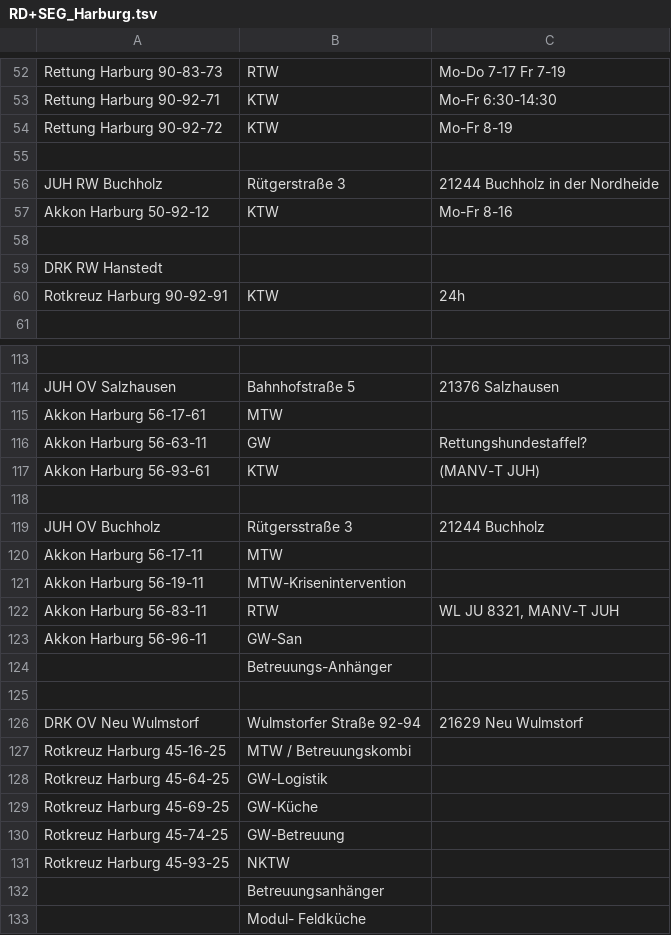
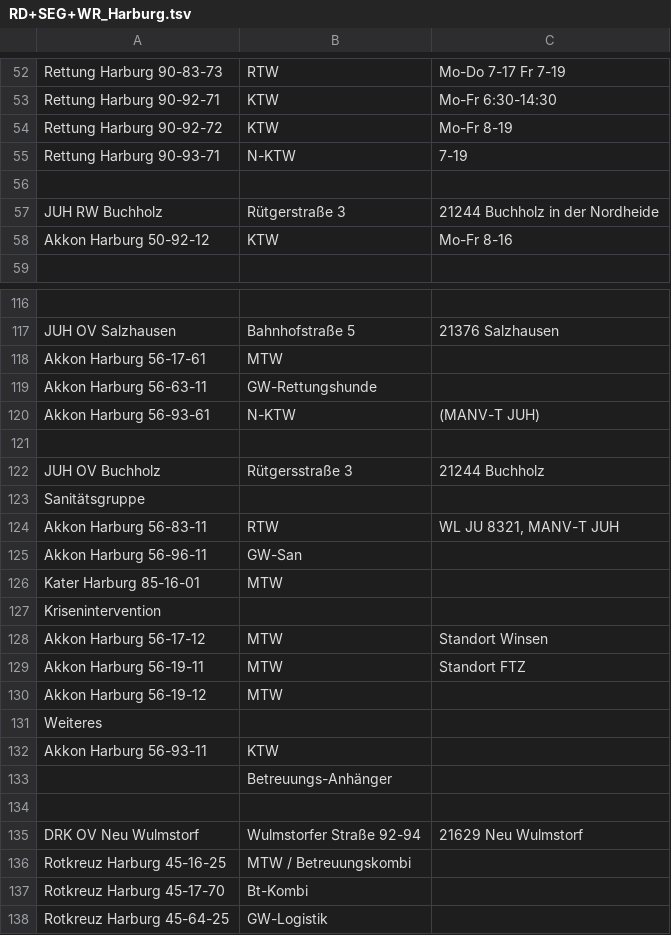
Before and after one commit to mnai/LSS-Fahrzeuglisten, a TSV file: Niedersachsen/Harburg (WL)/RD+SEG+WR_Harburg.tsv (was Niedersachsen/Harburg (WL)/RD+SEG_Harburg.tsv), drawn as a sheet; only a part is shown, gaps mark what is left out; the shorter side is filled out with more unchanged rows; the diff covers the shown part only.

```diff
--- a/Niedersachsen/Harburg (WL)/RD+SEG_Harburg.tsv
+++ b/Niedersachsen/Harburg (WL)/RD+SEG+WR_Harburg.tsv
@@ -54,2 +54,3 @@ Rettung Harburg 90-92-71	KTW	Mo-Fr 6:30-14:30
 Rettung Harburg 90-92-72	KTW	Mo-Fr 8-19
+Rettung Harburg 90-93-71	N-KTW	7-19
 		
@@ -57,5 +58,2 @@ JUH RW Buchholz	Rütgerstraße 3	21244 Buchholz in der Nordheide
 Akkon Harburg 50-92-12	KTW	Mo-Fr 8-16
-		
-DRK RW Hanstedt		
-Rotkreuz Harburg 90-92-91	KTW	24h
 		
@@ -115,10 +118,16 @@ JUH OV Salzhausen	Bahnhofstraße 5	21376 Salzhausen
 Akkon Harburg 56-17-61	MTW	
-Akkon Harburg 56-63-11	GW	Rettungshundestaffel?
-Akkon Harburg 56-93-61	KTW	(MANV-T JUH)
+Akkon Harburg 56-63-11	GW-Rettungshunde	
+Akkon Harburg 56-93-61	N-KTW	(MANV-T JUH)
 		
 JUH OV Buchholz	Rütgersstraße 3	21244 Buchholz
-Akkon Harburg 56-17-11	MTW	
-Akkon Harburg 56-19-11	MTW-Krisenintervention	
+Sanitätsgruppe		
 Akkon Harburg 56-83-11	RTW	WL JU 8321, MANV-T JUH
 Akkon Harburg 56-96-11	GW-San	
+Kater Harburg 85-16-01	MTW	
+Krisenintervention		
+Akkon Harburg 56-17-12	MTW	Standort Winsen
+Akkon Harburg 56-19-11	MTW	Standort FTZ
+Akkon Harburg 56-19-12	MTW	
+Weiteres		
+Akkon Harburg 56-93-11	KTW	
 	Betreuungs-Anhänger	
@@ -127,2 +136,3 @@ DRK OV Neu Wulmstorf	Wulmstorfer Straße 92-94	21629 Neu Wulmstorf
 Rotkreuz Harburg 45-16-25	MTW / Betreuungskombi	
+Rotkreuz Harburg 45-17-70	Bt-Kombi	
 Rotkreuz Harburg 45-64-25	GW-Logistik	
```
Also changed, not shown: 51 added rows, 9 removed rows, 1 moved row and 13 edited cells elsewhere in this file.
